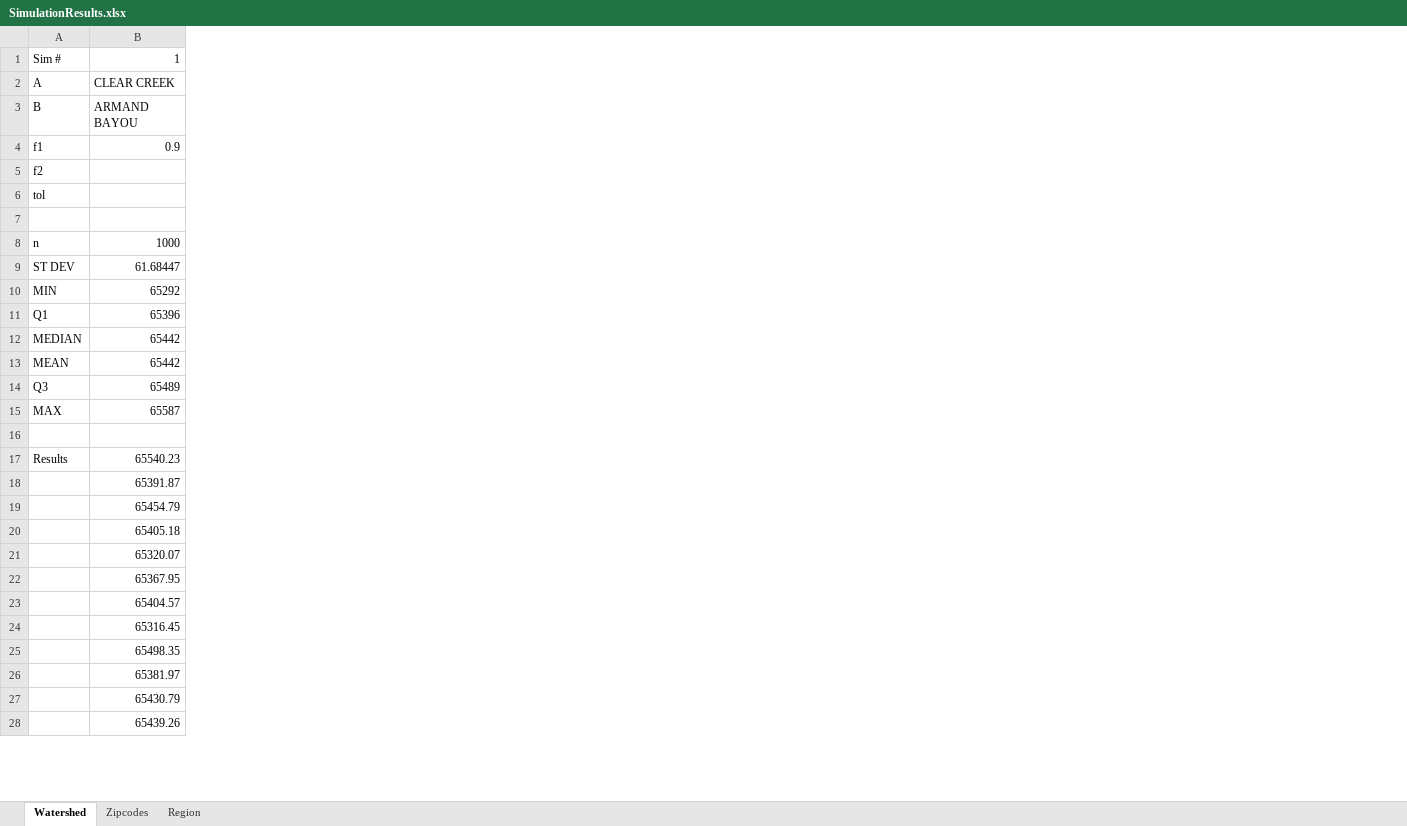
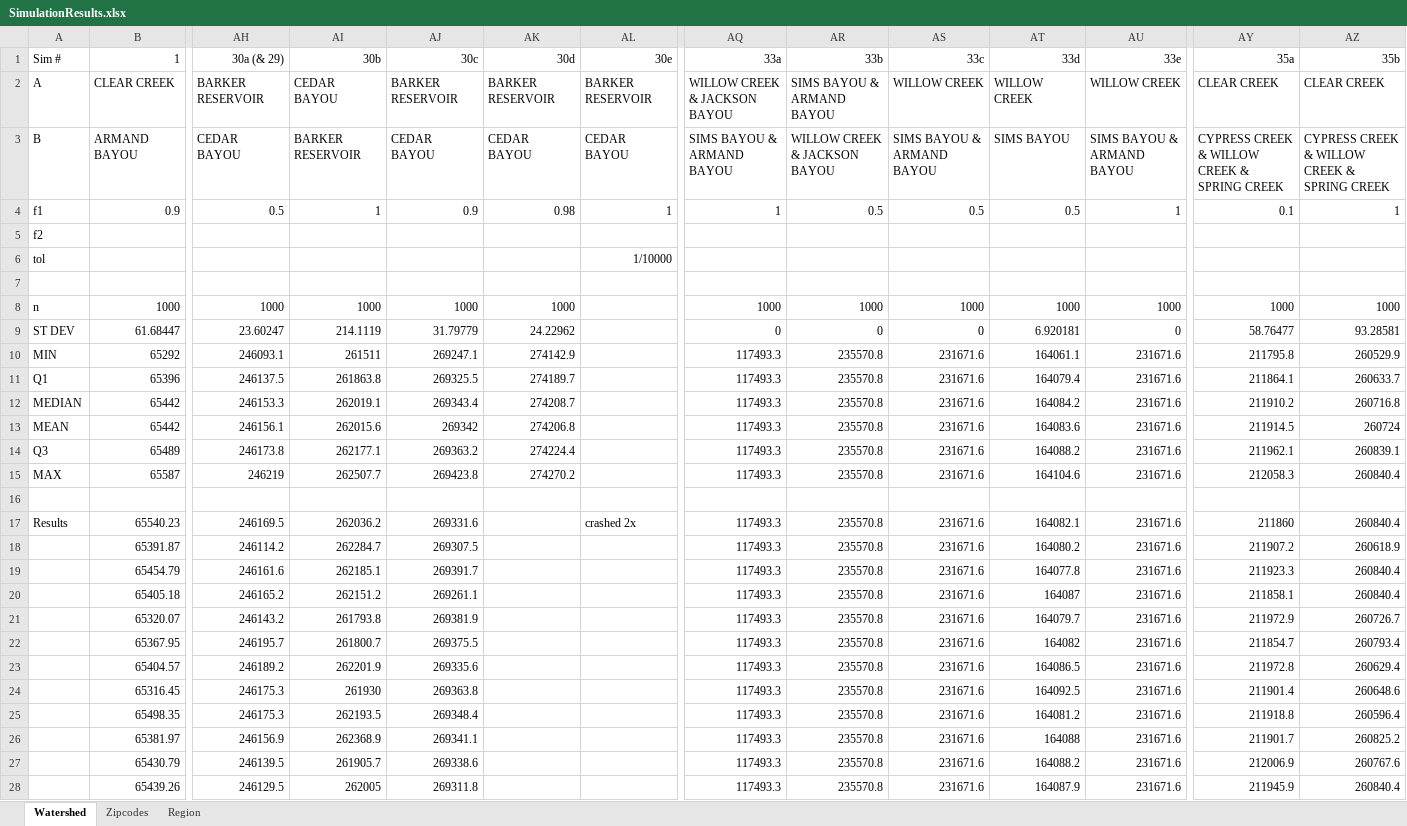
Before and after one commit to carly-fagnant/Spatial_Extreme_Value_Modeling, an Excel workbook: Simulations/SimulationResults.xlsx, sheet Watershed, drawn as a sheet; only a part is shown, gaps mark what is left out; values as stored, in another font and other column widths than the file's, no borders; the diff covers the shown part only; the diff names each change by its address in the sheet, - before the commit and + after, or states it on an @@ line.

```diff
--- a/Simulations/SimulationResults.xlsx (sheet Watershed)
+++ b/Simulations/SimulationResults.xlsx (sheet Watershed)
+column AH, rows 1-28: 30a (& 29) | BARKER RESERVOIR | CEDAR BAYOU | 0.5 |  |  |  | 1000 | 23.60247 | 246093.1 | 246137.5 | 246153.3 | 246156.1 | 246173.8 | 246219 |  | 246169.5 | 246114.2 | 246161.6 | 246165.2 | 246143.2 | 246195.7 | 246189.2 | 246175.3 | 246175.3 | 246156.9 | 246139.5 | 246129.5
+column AI, rows 1-28: 30b | CEDAR BAYOU | BARKER RESERVOIR | 1 |  |  |  | 1000 | 214.1119 | 261511 | 261863.8 | 262019.1 | 262015.6 | 262177.1 | 262507.7 |  | 262036.2 | 262284.7 | 262185.1 | 262151.2 | 261793.8 | 261800.7 | 262201.9 | 261930 | 262193.5 | 262368.9 | 261905.7 | 262005
+column AJ, rows 1-28: 30c | BARKER RESERVOIR | CEDAR BAYOU | 0.9 |  |  |  | 1000 | 31.79779 | 269247.1 | 269325.5 | 269343.4 | 269342 | 269363.2 | 269423.8 |  | 269331.6 | 269307.5 | 269391.7 | 269261.1 | 269381.9 | 269375.5 | 269335.6 | 269363.8 | 269348.4 | 269341.1 | 269338.6 | 269311.8
+column AK, rows 1-15: 30d | BARKER RESERVOIR | CEDAR BAYOU | 0.98 |  |  |  | 1000 | 24.22962 | 274142.9 | 274189.7 | 274208.7 | 274206.8 | 274224.4 | 274270.2
+column AL, rows 1-17: 30e | BARKER RESERVOIR | CEDAR BAYOU | 1 |  | 1/10000 |  |  |  |  |  |  |  |  |  |  | crashed 2x
+column AQ, rows 1-28: 33a | WILLOW CREEK & JACKSON BAYOU | SIMS BAYOU & ARMAND BAYOU | 1 |  |  |  | 1000 | 0 | 117493.3 | 117493.3 | 117493.3 | 117493.3 | 117493.3 | 117493.3 |  | 117493.3 | 117493.3 | 117493.3 | 117493.3 | 117493.3 | 117493.3 | 117493.3 | 117493.3 | 117493.3 | 117493.3 | 117493.3 | 117493.3
+column AR, rows 1-28: 33b | SIMS BAYOU & ARMAND BAYOU | WILLOW CREEK & JACKSON BAYOU | 0.5 |  |  |  | 1000 | 0 | 235570.8 | 235570.8 | 235570.8 | 235570.8 | 235570.8 | 235570.8 |  | 235570.8 | 235570.8 | 235570.8 | 235570.8 | 235570.8 | 235570.8 | 235570.8 | 235570.8 | 235570.8 | 235570.8 | 235570.8 | 235570.8
+column AS, rows 1-28: 33c | WILLOW CREEK | SIMS BAYOU & ARMAND BAYOU | 0.5 |  |  |  | 1000 | 0 | 231671.6 | 231671.6 | 231671.6 | 231671.6 | 231671.6 | 231671.6 |  | 231671.6 | 231671.6 | 231671.6 | 231671.6 | 231671.6 | 231671.6 | 231671.6 | 231671.6 | 231671.6 | 231671.6 | 231671.6 | 231671.6
+column AT, rows 1-28: 33d | WILLOW CREEK | SIMS BAYOU | 0.5 |  |  |  | 1000 | 6.920181 | 164061.1 | 164079.4 | 164084.2 | 164083.6 | 164088.2 | 164104.6 |  | 164082.1 | 164080.2 | 164077.8 | 164087 | 164079.7 | 164082 | 164086.5 | 164092.5 | 164081.2 | 164088 | 164088.2 | 164087.9
+column AU, rows 1-28: 33e | WILLOW CREEK | SIMS BAYOU & ARMAND BAYOU | 1 |  |  |  | 1000 | 0 | 231671.6 | 231671.6 | 231671.6 | 231671.6 | 231671.6 | 231671.6 |  | 231671.6 | 231671.6 | 231671.6 | 231671.6 | 231671.6 | 231671.6 | 231671.6 | 231671.6 | 231671.6 | 231671.6 | 231671.6 | 231671.6
+column AY, rows 1-28: 35a | CLEAR CREEK | CYPRESS CREEK & WILLOW CREEK & SPRING CREEK | 0.1 |  |  |  | 1000 | 58.76477 | 211795.8 | 211864.1 | 211910.2 | 211914.5 | 211962.1 | 212058.3 |  | 211860 | 211907.2 | 211923.3 | 211858.1 | 211972.9 | 211854.7 | 211972.8 | 211901.4 | 211918.8 | 211901.7 | 212006.9 | 211945.9
+column AZ, rows 1-28: 35b | CLEAR CREEK | CYPRESS CREEK & WILLOW CREEK & SPRING CREEK | 1 |  |  |  | 1000 | 93.28581 | 260529.9 | 260633.7 | 260716.8 | 260724 | 260839.1 | 260840.4 |  | 260840.4 | 260618.9 | 260840.4 | 260840.4 | 260726.7 | 260793.4 | 260629.4 | 260648.6 | 260596.4 | 260825.2 | 260767.6 | 260840.4
```
Also changed, not shown: 5 added columns and cell formats elsewhere in this sheet, sheet Region, formulas that keep their value.
